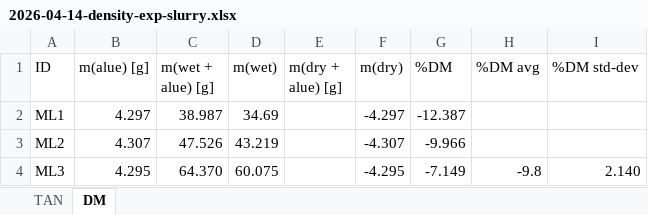
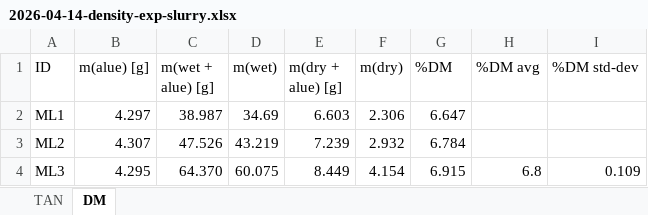
Before and after one commit to AU-BCE-EE/Larsen-2025-Masterthesis-DFCs, an Excel workbook: Lab-trails/2026-04-14-Density-exp/2026-04-14-density-exp-slurry.xlsx, sheet DM, drawn as a sheet; values as stored, in another font and other column widths than the file's, no borders; the diff names each change by its address in the sheet, - before the commit and + after, or states it on an @@ line.

```diff
--- a/Lab-trails/2026-04-14-Density-exp/2026-04-14-density-exp-slurry.xlsx (sheet DM)
+++ b/Lab-trails/2026-04-14-Density-exp/2026-04-14-density-exp-slurry.xlsx (sheet DM)
-E2 (m(dry + alue) [g]): (empty)
+E2 (m(dry + alue) [g]): 6.603
-F2 (m(dry)): -4.297
+F2 (m(dry)): 2.306
-G2 (%DM): -12.387
+G2 (%DM): 6.647
-E3 (m(dry + alue) [g]): (empty)
+E3 (m(dry + alue) [g]): 7.239
-F3 (m(dry)): -4.307
+F3 (m(dry)): 2.932
-G3 (%DM): -9.966
+G3 (%DM): 6.784
-E4 (m(dry + alue) [g]): (empty)
+E4 (m(dry + alue) [g]): 8.449
-F4 (m(dry)): -4.295
+F4 (m(dry)): 4.154
-G4 (%DM): -7.149
+G4 (%DM): 6.915
-H4 (%DM avg): -9.8
+H4 (%DM avg): 6.8
-I4 (%DM std-dev): 2.140
+I4 (%DM std-dev): 0.109
```
Also changed, not shown: Lab-trails/2026-04-14-Density-exp/2026-04-14-density-exp-Soil.xlsx, 5 other files.
